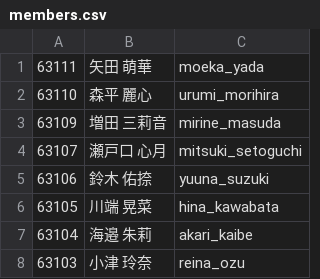
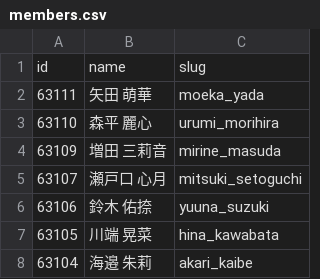
Before and after one commit to Bolsroll/nogizaka-rss, a CSV file: members.csv, drawn as a sheet; only a part is shown; the shorter side is filled out with more unchanged rows.

```diff
--- a/members.csv
+++ b/members.csv
@@ -1 +1,2 @@
+id,name,slug
 63111,矢田 萌華,moeka_yada
```
Also changed, not shown: 3 other files.
